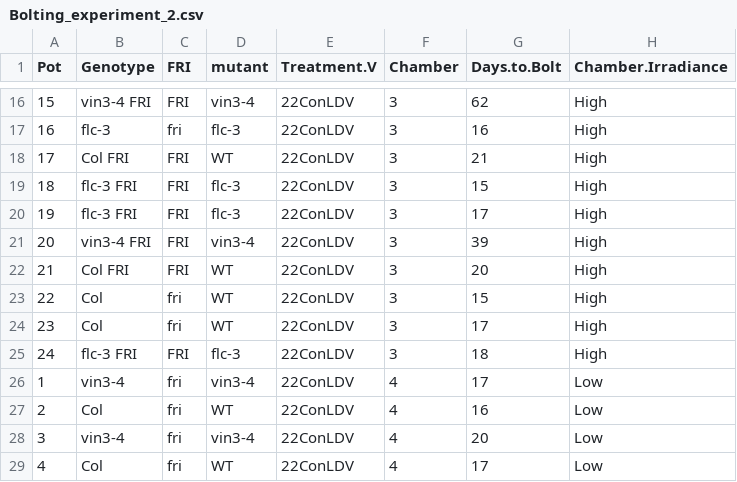
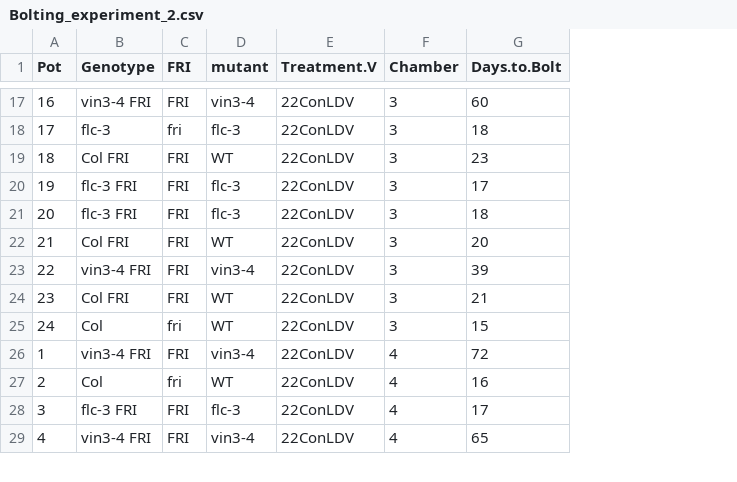
Before and after one commit to deruncie/Analysis_and_Design_course, a CSV file: data/Bolting_experiment_2.csv, drawn as a sheet; only a part is shown, gaps mark what is left out; removed rows and columns are numbered as before the commit, all else as after; the diff covers the shown part only; the diff names each change by its address in the sheet, - before the commit and + after, or states it on an @@ line.

```diff
--- a/data/Bolting_experiment_2.csv
+++ b/data/Bolting_experiment_2.csv
-column H (Chamber.Irradiance), rows 16-17: High | High; rows 19-29: High | High | High | High | High | High | High | Low | Low | Low | Low
-A17 (Pot): 15
+A17 (Pot): 16
-G17 (Days.to.Bolt): 62
+G17 (Days.to.Bolt): 60
-A18 (Pot): 16
+A18 (Pot): 17
-G18 (Days.to.Bolt): 16
+G18 (Days.to.Bolt): 18
-row 18: 17 | Col FRI | FRI | WT | 22ConLDV | 3 | 21 | High
-B19 (Genotype): flc-3 FRI
+B19 (Genotype): Col FRI
-D19 (mutant): flc-3
+D19 (mutant): WT
-G19 (Days.to.Bolt): 15
+G19 (Days.to.Bolt): 23
-B21 (Genotype): vin3-4 FRI
+B21 (Genotype): flc-3 FRI
-D21 (mutant): vin3-4
+D21 (mutant): flc-3
-G21 (Days.to.Bolt): 39
+G21 (Days.to.Bolt): 18
-B23 (Genotype): Col
+B23 (Genotype): vin3-4 FRI
-C23:C24 (FRI): fri
+C23:C24 (FRI): FRI
-D23 (mutant): WT
+D23 (mutant): vin3-4
-G23 (Days.to.Bolt): 15
+G23 (Days.to.Bolt): 39
-B24 (Genotype): Col
+B24 (Genotype): Col FRI
-G24 (Days.to.Bolt): 17
+G24 (Days.to.Bolt): 21
-B25 (Genotype): flc-3 FRI
+B25 (Genotype): Col
-C25 (FRI): FRI
+C25 (FRI): fri
-D25 (mutant): flc-3
+D25 (mutant): WT
-G25 (Days.to.Bolt): 18
+G25 (Days.to.Bolt): 15
-B26 (Genotype): vin3-4
+B26 (Genotype): vin3-4 FRI
-C26 (FRI): fri
+C26 (FRI): FRI
-G26 (Days.to.Bolt): 17
+G26 (Days.to.Bolt): 72
-B28 (Genotype): vin3-4
+B28 (Genotype): flc-3 FRI
-C28:C29 (FRI): fri
+C28:C29 (FRI): FRI
-D28 (mutant): vin3-4
+D28 (mutant): flc-3
-G28 (Days.to.Bolt): 20
+G28 (Days.to.Bolt): 17
-B29 (Genotype): Col
+B29 (Genotype): vin3-4 FRI
-D29 (mutant): WT
+D29 (mutant): vin3-4
-G29 (Days.to.Bolt): 17
+G29 (Days.to.Bolt): 65
```
Also changed, not shown: 3 added rows, 2 removed rows and 86 edited cells elsewhere in this file, data/Bolting_experiment_1.csv, 11 other files.
